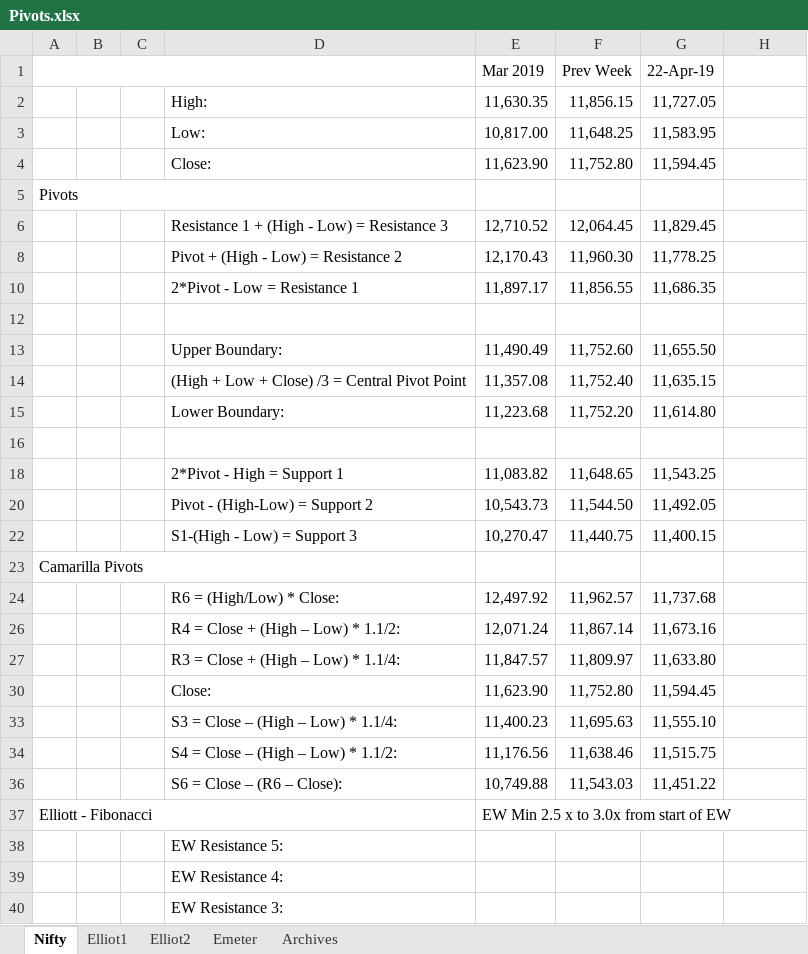
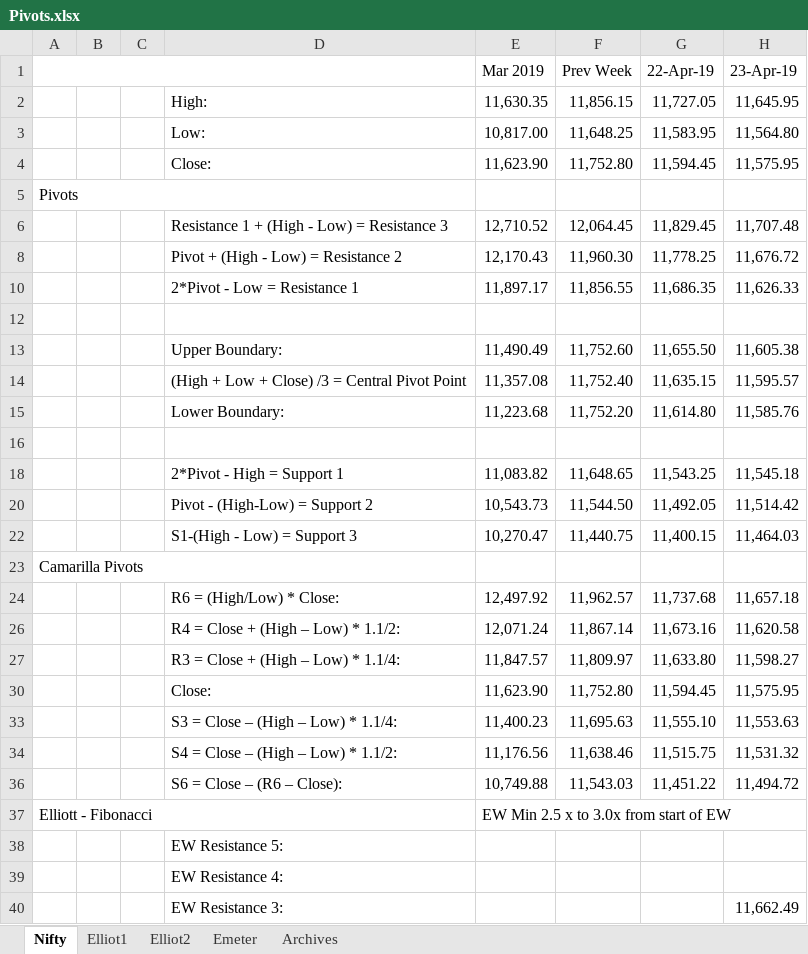
Before and after one commit to anbumaran/stocks, an Excel workbook: Pivots.xlsx, sheet Nifty, drawn as a sheet; only a part is shown; values as stored, in another font and other column widths than the file's, no cell formats; the diff covers the shown part only; the diff names each change by its address in the sheet, - before the commit and + after, or states it on an @@ line.

```diff
--- a/Pivots.xlsx (sheet Nifty)
+++ b/Pivots.xlsx (sheet Nifty)
-H1: (empty)
+H1: 23-Apr-19
-H2 (23-Apr-19): (empty)
+H2 (23-Apr-19): 11,645.95
-H3 (23-Apr-19): (empty)
+H3 (23-Apr-19): 11,564.80
-H4 (23-Apr-19): (empty)
+H4 (23-Apr-19): 11,575.95
-H6 (23-Apr-19): (empty)
+H6 (23-Apr-19): 11,707.48
-H8 (23-Apr-19): (empty)
+H8 (23-Apr-19): 11,676.72
-H10 (23-Apr-19): (empty)
+H10 (23-Apr-19): 11,626.33
-H13 (23-Apr-19): (empty)
+H13 (23-Apr-19): 11,605.38
-H14 (23-Apr-19): (empty)
+H14 (23-Apr-19): 11,595.57
-H15 (23-Apr-19): (empty)
+H15 (23-Apr-19): 11,585.76
-H18 (23-Apr-19): (empty)
+H18 (23-Apr-19): 11,545.18
-H20 (23-Apr-19): (empty)
+H20 (23-Apr-19): 11,514.42
-H22 (23-Apr-19): (empty)
+H22 (23-Apr-19): 11,464.03
-H24 (23-Apr-19): (empty)
+H24 (23-Apr-19): 11,657.18
-H26 (23-Apr-19): (empty)
+H26 (23-Apr-19): 11,620.58
-H27 (23-Apr-19): (empty)
+H27 (23-Apr-19): 11,598.27
-H30 (23-Apr-19): (empty)
+H30 (23-Apr-19): 11,575.95
-H33 (23-Apr-19): (empty)
+H33 (23-Apr-19): 11,553.63
-H34 (23-Apr-19): (empty)
+H34 (23-Apr-19): 11,531.32
-H36 (23-Apr-19): (empty)
+H36 (23-Apr-19): 11,494.72
-H40 (23-Apr-19): (empty)
+H40 (23-Apr-19): 11,662.49
```
Also changed, not shown: 13 edited cells elsewhere in this sheet, sheet Elliot1, sheet Emeter, cell formats, hidden cells.
